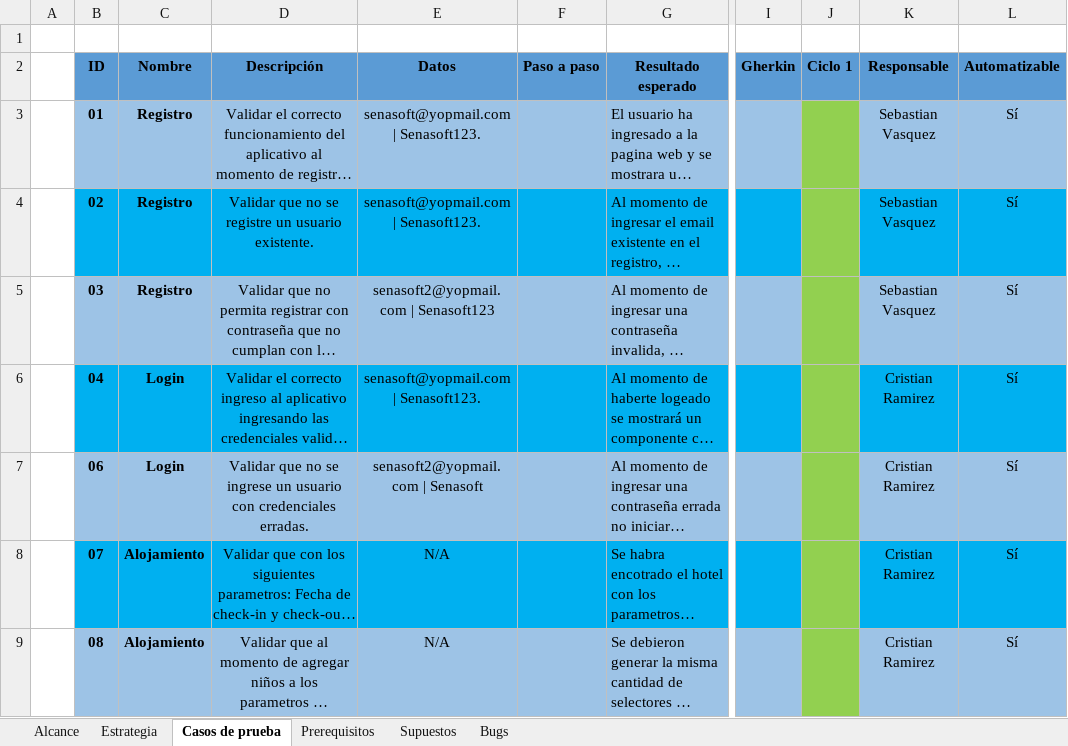
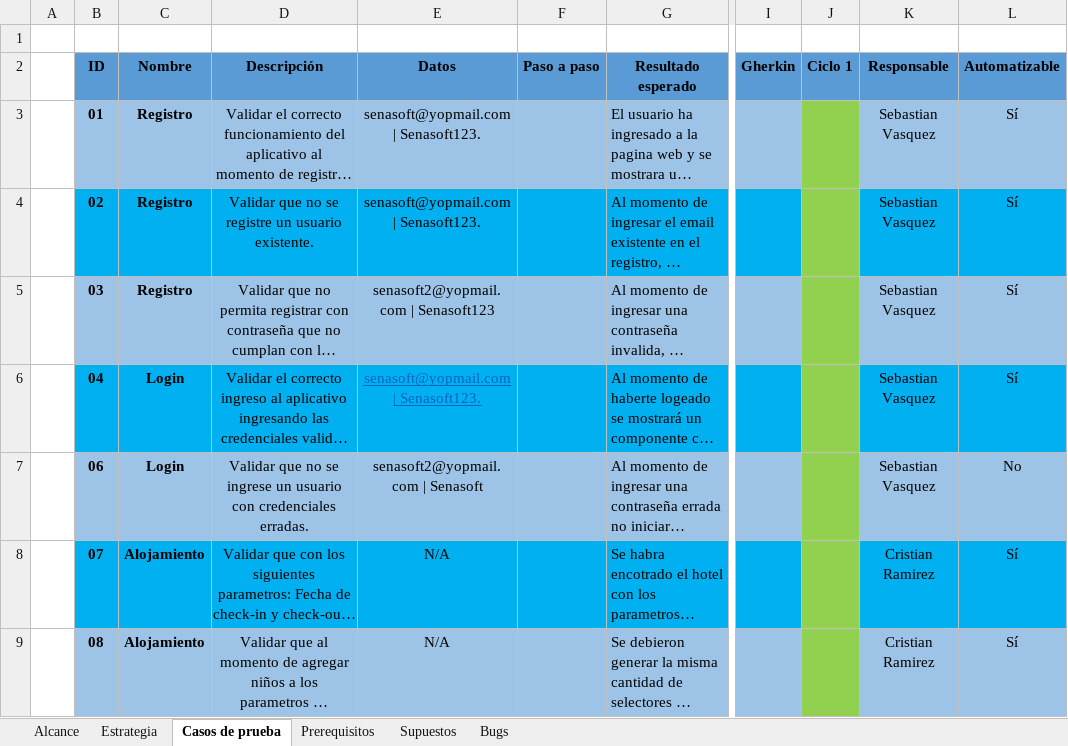
Before and after one commit to mauriciobuitrago/Senasoft2023Grupo3, an Excel workbook: Documentación/PTP_Cristian_Ramirez_Sebastian_Vasquez_260923.xlsx, sheet Casos de prueba, drawn as a sheet; only a part is shown, gaps mark what is left out; long unchanged cells end in …; values as stored, in another font and other column widths than the file's, no borders; charts and pictures not drawn; the diff names each change by its address in the sheet, - before the commit and + after, or states it on an @@ line.

Commit message:
Archivo con actualizaciónes durante el desarrollo

```diff
--- a/Documentación/PTP_Cristian_Ramirez_Sebastian_Vasquez_260923.xlsx (sheet Casos de prueba)
+++ b/Documentación/PTP_Cristian_Ramirez_Sebastian_Vasquez_260923.xlsx (sheet Casos de prueba)
@@ E6 underline: off → on, text colour: black → #0563C1 @@
-K6:K7 (Responsable): Cristian Ramirez
+K6:K7 (Responsable): Sebastian Vasquez
-L7 (Automatizable): Sí
+L7 (Automatizable): No
```
Also changed, not shown: charts or pictures.
